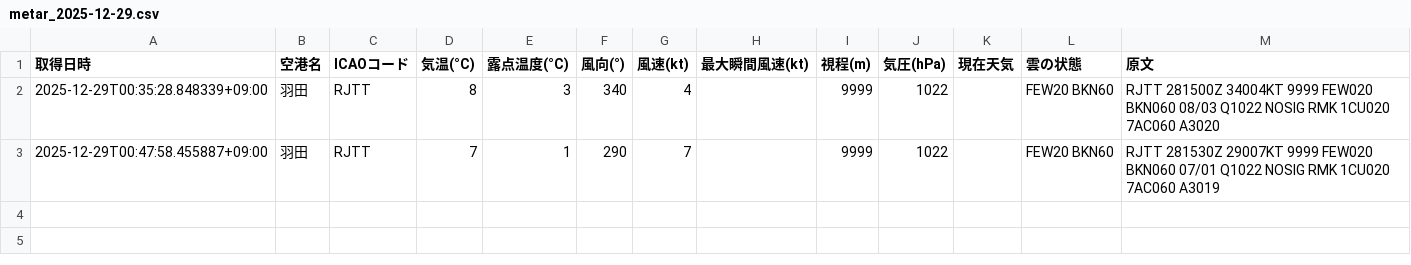
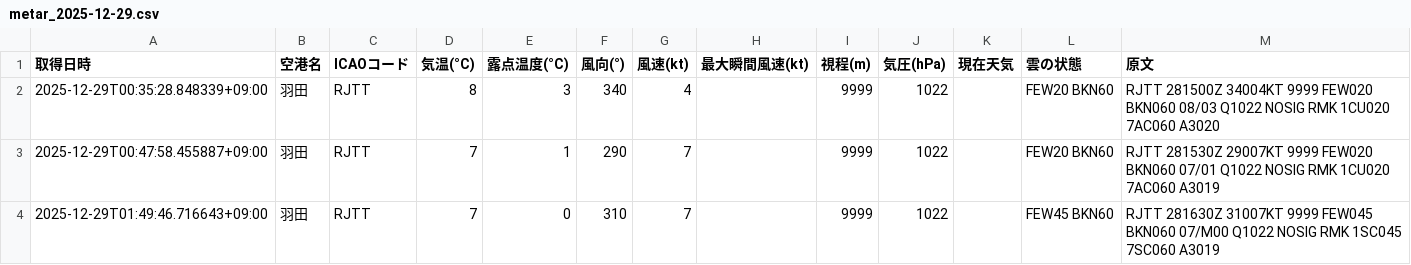
Before and after one commit to sun-1090/MATER-and-TAF, a CSV file: data/羽田/metar_2025-12-29.csv, drawn as a sheet; the diff names each change by its address in the sheet, - before the commit and + after, or states it on an @@ line.

```diff
--- a/data/羽田/metar_2025-12-29.csv
+++ b/data/羽田/metar_2025-12-29.csv
+row 4: 2025-12-29T01:49:46.716643+09:00 | 羽田 | RJTT | 7 | 0 | 310 | 7 |  | 9999 | 1022 |  | FEW45 BKN60 | RJTT 281630Z 31007KT 9999 FEW045 BKN060 07/M00 Q1022 NOSIG RMK 1SC045 7SC060 A3019
```
Also changed, not shown: data/成田/metar_2025-12-29.csv.
